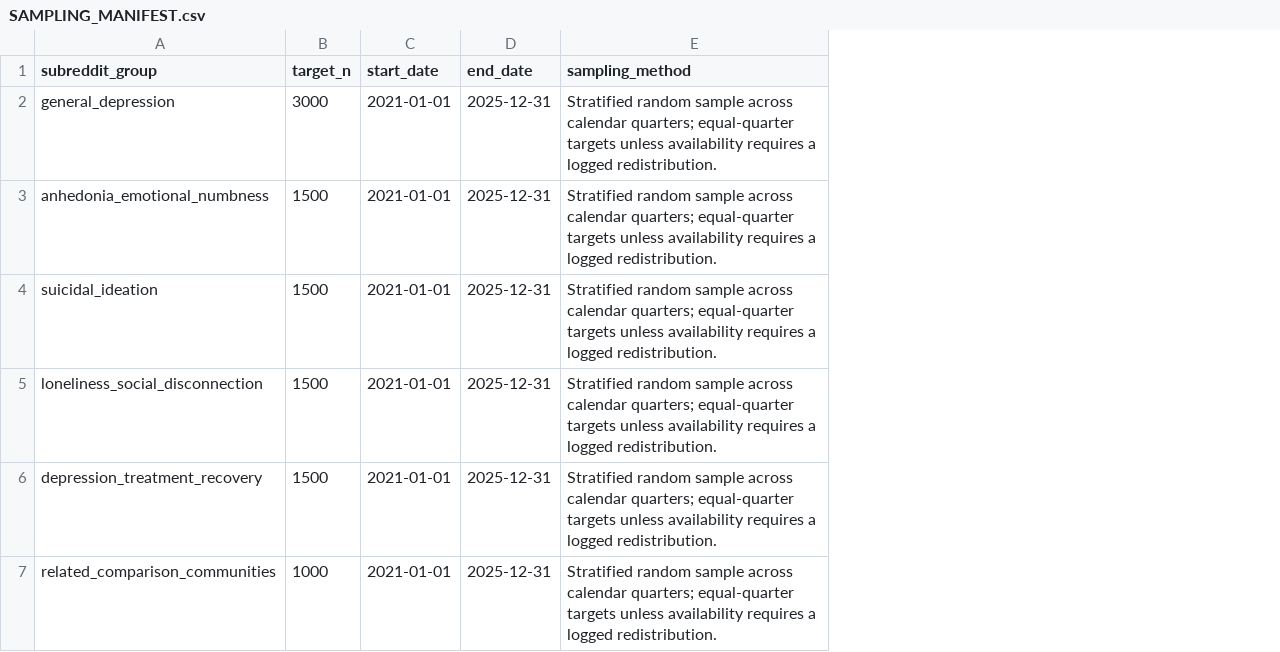
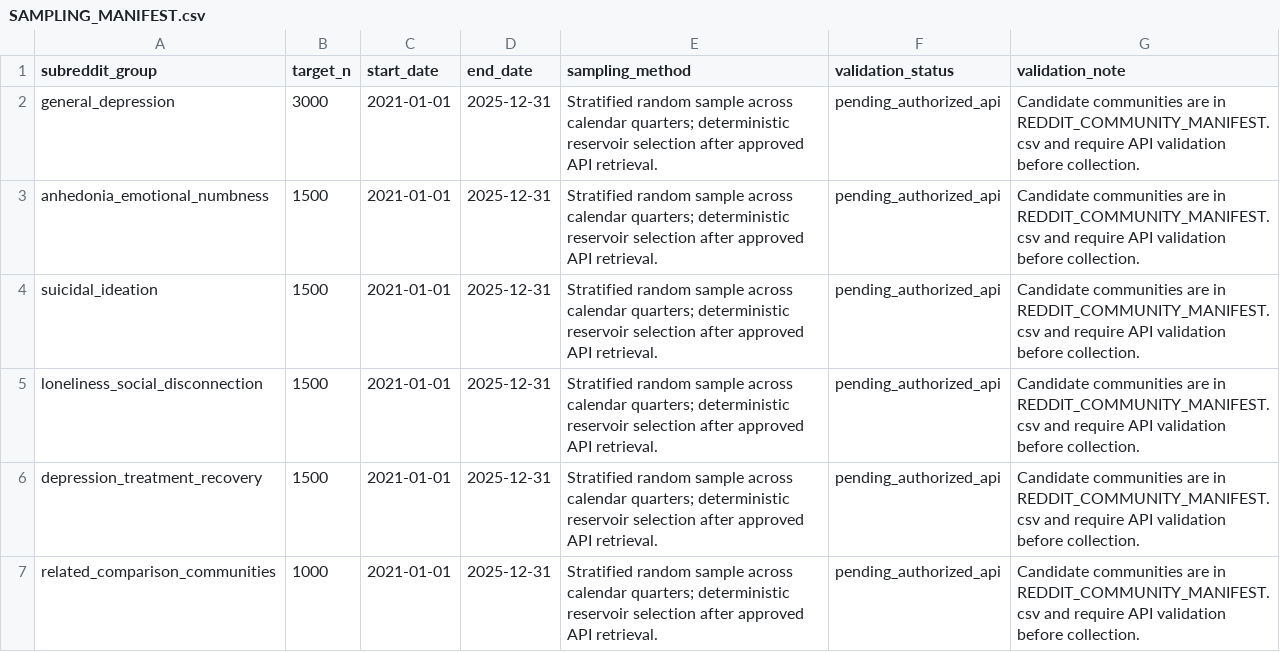
Before and after one commit to abdulboriyx/ravia-lab, a CSV file: SAMPLING_MANIFEST.csv, drawn as a sheet; the diff names each change by its address in the sheet, - before the commit and + after, or states it on an @@ line.

Commit message:
Implement Reddit dataset collection stage

```diff
--- a/SAMPLING_MANIFEST.csv
+++ b/SAMPLING_MANIFEST.csv
+column F (validation_status), rows 2-7: all pending_authorized_api
+column G (validation_note), rows 2-7: all Candidate communities are in REDDIT_COMMUNITY_MANIFEST.csv and require API validation before collection.
-E2:E7 (sampling_method): …calendar quarters; equal-quarter targets unless availability requires a logged redistribution.
+E2:E7 (sampling_method): …calendar quarters; deterministic reservoir selection after approved API retrieval.
```
Also changed, not shown: 7 other files.
